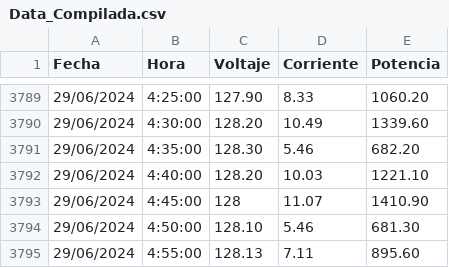
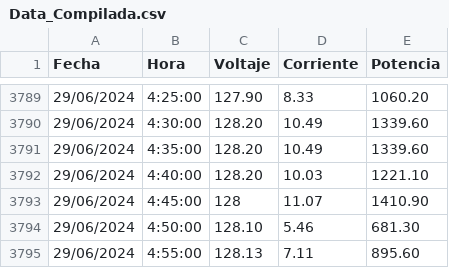
Before and after one commit to JohannaJara/HC, a CSV file: Data_Compilada.csv, drawn as a sheet; only a part is shown, gaps mark what is left out; the diff names each change by its address in the sheet, - before the commit and + after, or states it on an @@ line.

Commit message:
Update Data_Compilada.csv

```diff
--- a/Data_Compilada.csv
+++ b/Data_Compilada.csv
-C3791 (Voltaje): 128.30
+C3791 (Voltaje): 128.20
-D3791 (Corriente): 5.46
+D3791 (Corriente): 10.49
-E3791 (Potencia): 682.20
+E3791 (Potencia): 1339.60
```
